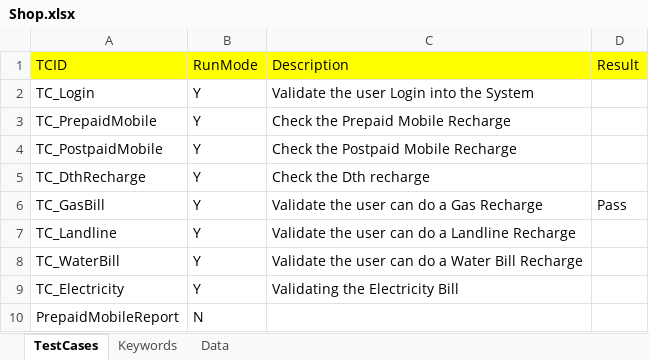
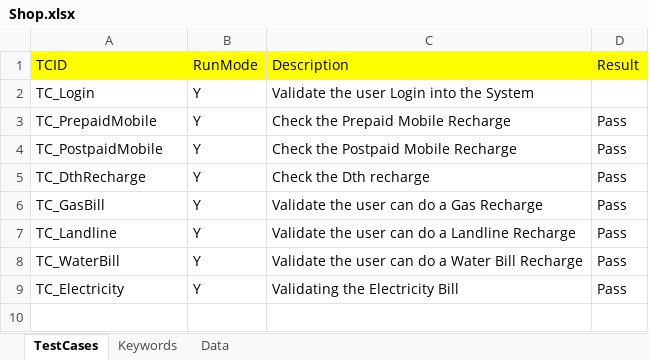
Before and after one commit to Ajinkya2893/Web, an Excel workbook: ExcelSheets/SHOP/Shop.xlsx, sheet TestCases, drawn as a sheet; values as stored, in another font and other column widths than the file's, no borders; the diff names each change by its address in the sheet, - before the commit and + after, or states it on an @@ line.

```diff
--- a/ExcelSheets/SHOP/Shop.xlsx (sheet TestCases)
+++ b/ExcelSheets/SHOP/Shop.xlsx (sheet TestCases)
-D3:D5 (Result): (empty)
+D3:D5 (Result): Pass
-D7:D9 (Result): (empty)
+D7:D9 (Result): Pass
-row 10: PrepaidMobileReport | N
```
Also changed, not shown: sheet Keywords, sheet Data, ExcelSheets/REMIT/TC_Remit.xlsx, ExcelSheets/Shop.xlsx, 28 other files.
